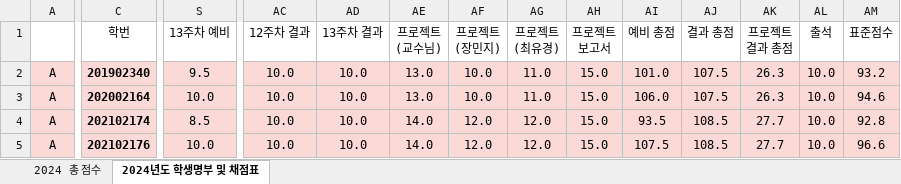
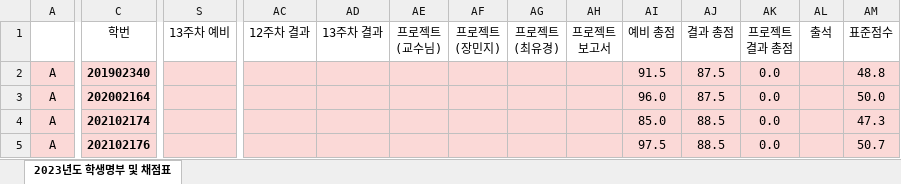
Before and after one commit to ISL-Homepage/ISL-Homepage.github.io, an Excel workbook: attachments/2024년_명부_및_점수.xlsx, sheet 2023년도 학생명부 및 채점표, drawn as a sheet; only a part is shown, gaps mark what is left out; values as stored, in another font and other column widths than the file's, no borders; conditional formats not drawn; the diff covers the shown part only; the diff names each change by its address in the sheet, - before the commit and + after, or states it on an @@ line.

```diff
--- a/attachments/2024년_명부_및_점수.xlsx (sheet 2023년도 학생명부 및 채점표)
+++ b/attachments/2024년_명부_및_점수.xlsx (sheet 2023년도 학생명부 및 채점표)
-sheet tab: 2024년도 학생명부 및 채점표
+sheet tab: 2023년도 학생명부 및 채점표
-sheet tab: 2024 총 점수
-S2 (13주차 예비): 9.5
+S2 (13주차 예비): (empty)
-AC2:AC5 (12주차 결과): 10.0
+AC2:AC5 (12주차 결과): (empty)
-AD2:AD5 (13주차 결과): 10.0
+AD2:AD5 (13주차 결과): (empty)
-AE2:AE3 (프로젝트 (교수님)): 13.0
+AE2:AE3 (프로젝트 (교수님)): (empty)
-AF2:AF3 (프로젝트 (장민지)): 10.0
+AF2:AF3 (프로젝트 (장민지)): (empty)
-AG2:AG3 (프로젝트 (최유경)): 11.0
+AG2:AG3 (프로젝트 (최유경)): (empty)
-AH2:AH5 (프로젝트 보고서): 15.0
+AH2:AH5 (프로젝트 보고서): (empty)
-AI2 (예비 총점): 101.0
+AI2 (예비 총점): 91.5
-AJ2:AJ3 (결과 총점): 107.5
+AJ2:AJ3 (결과 총점): 87.5
-AK2:AK3 (프로젝트 결과 총점): 26.3
+AK2:AK3 (프로젝트 결과 총점): 0.0
-AL2:AL5 (출석): 10.0
+AL2:AL5 (출석): (empty)
-AM2 (표준점수): 93.2
+AM2 (표준점수): 48.8
-S3 (13주차 예비): 10.0
+S3 (13주차 예비): (empty)
-AI3 (예비 총점): 106.0
+AI3 (예비 총점): 96.0
-AM3 (표준점수): 94.6
+AM3 (표준점수): 50.0
-S4 (13주차 예비): 8.5
+S4 (13주차 예비): (empty)
-AE4:AE5 (프로젝트 (교수님)): 14.0
+AE4:AE5 (프로젝트 (교수님)): (empty)
-AF4:AF5 (프로젝트 (장민지)): 12.0
+AF4:AF5 (프로젝트 (장민지)): (empty)
-AG4:AG5 (프로젝트 (최유경)): 12.0
+AG4:AG5 (프로젝트 (최유경)): (empty)
-AI4 (예비 총점): 93.5
+AI4 (예비 총점): 85.0
-AJ4:AJ5 (결과 총점): 108.5
+AJ4:AJ5 (결과 총점): 88.5
-AK4:AK5 (프로젝트 결과 총점): 27.7
+AK4:AK5 (프로젝트 결과 총점): 0.0
-AM4 (표준점수): 92.8
+AM4 (표준점수): 47.3
-S5 (13주차 예비): 10.0
+S5 (13주차 예비): (empty)
-AI5 (예비 총점): 107.5
+AI5 (예비 총점): 97.5
-AM5 (표준점수): 96.6
+AM5 (표준점수): 50.7
```
Also changed, not shown: 612 edited cells and cell formats elsewhere in this sheet, formulas that keep their value, hidden cells.
